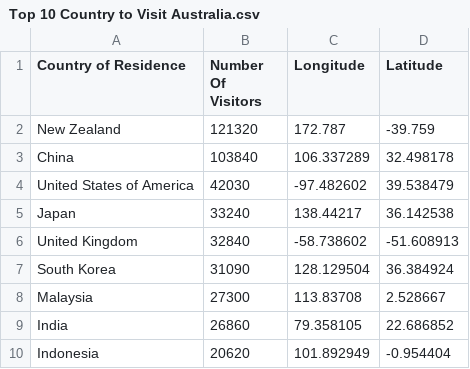
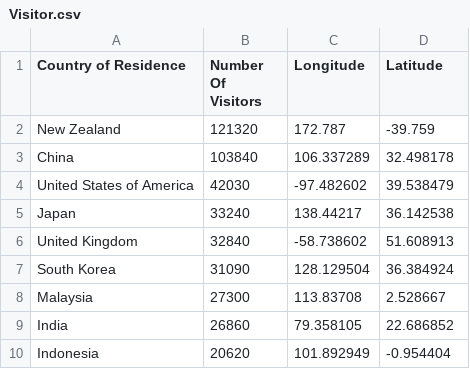
Before and after one commit to axwes/FIT3179-A2, a CSV file: Visitor.csv (was Top 10 Country to Visit Australia.csv), drawn as a sheet.

Commit message:
Added new file

```diff
--- a/Top 10 Country to Visit Australia.csv
+++ b/Visitor.csv
@@ -5,3 +5,3 @@ United States of America,42030,-97.482602,39.538479
 Japan,33240,138.44217,36.142538
-United Kingdom,32840,-58.738602,-51.608913
+United Kingdom,32840,-58.738602,51.608913
 South Korea,31090,128.129504,36.384924
```
